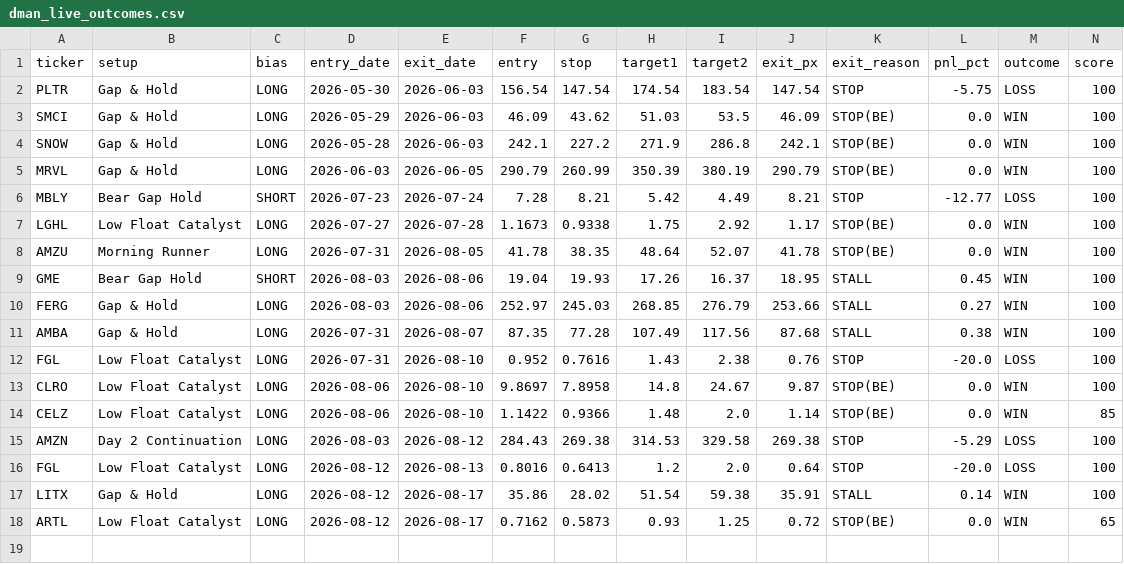
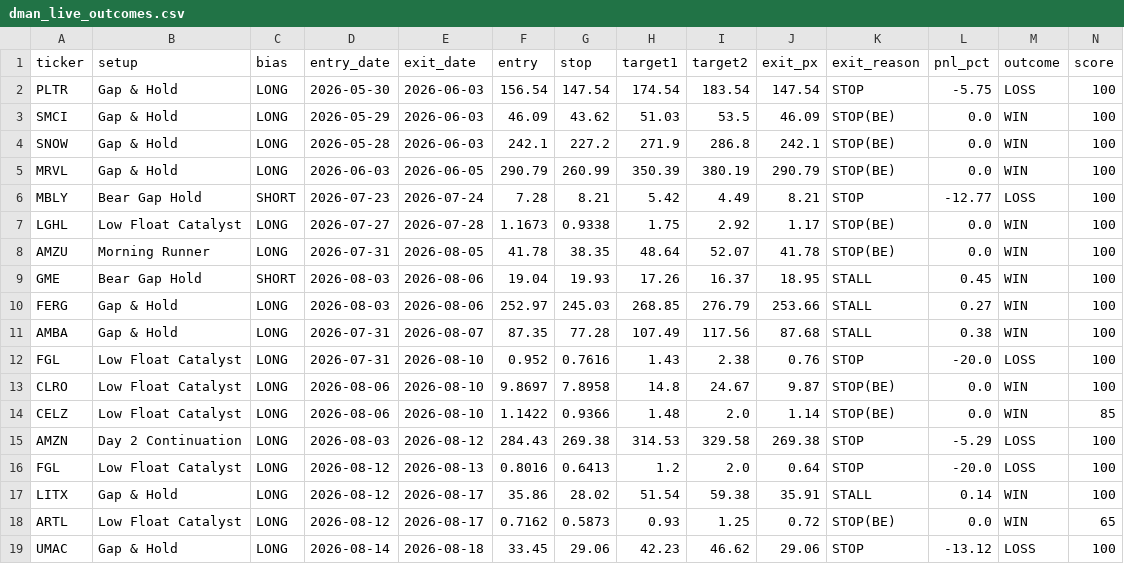
Before and after one commit to tsingh08/dman-algo-, a CSV file: dman_live_outcomes.csv, drawn as a sheet; only a part is shown; rows hold the shown columns only; the diff names each change by its address in the sheet, - before the commit and + after, or states it on an @@ line.

```diff
--- a/dman_live_outcomes.csv
+++ b/dman_live_outcomes.csv
+row 19: UMAC | Gap & Hold | LONG | 2026-08-14 | 2026-08-18 | 33.45 | 29.06 | 42.23 | 46.62 | 29.06 | STOP | -13.12 | LOSS | 100
```
Also changed, not shown: 9 other files.
